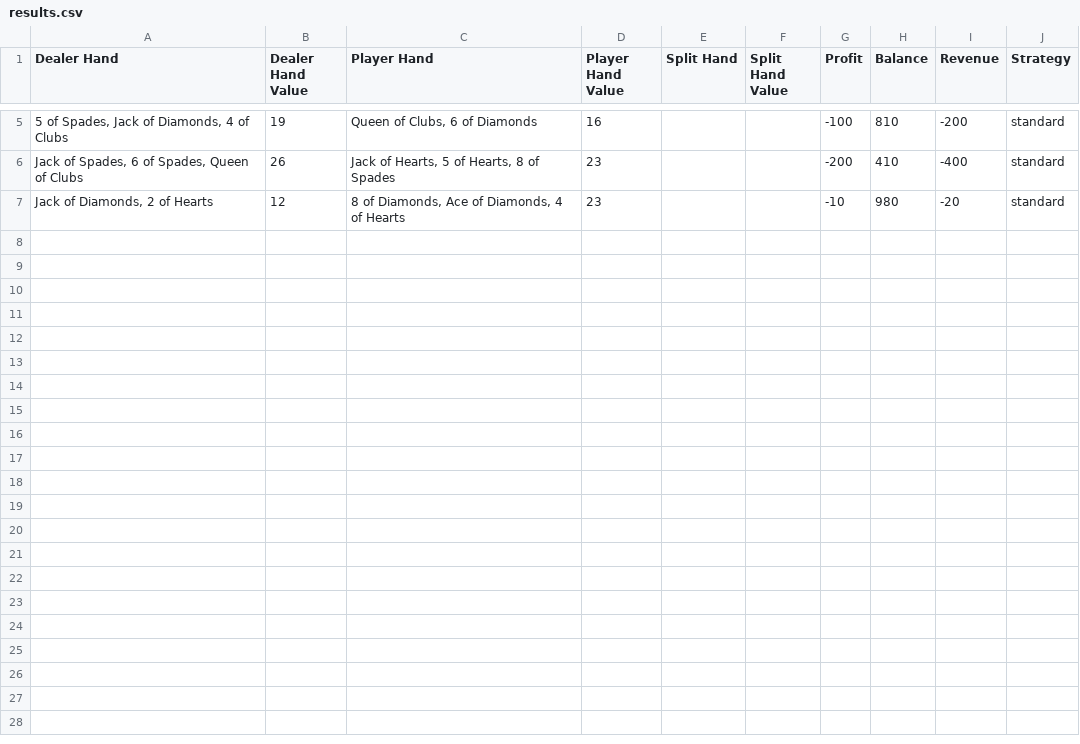
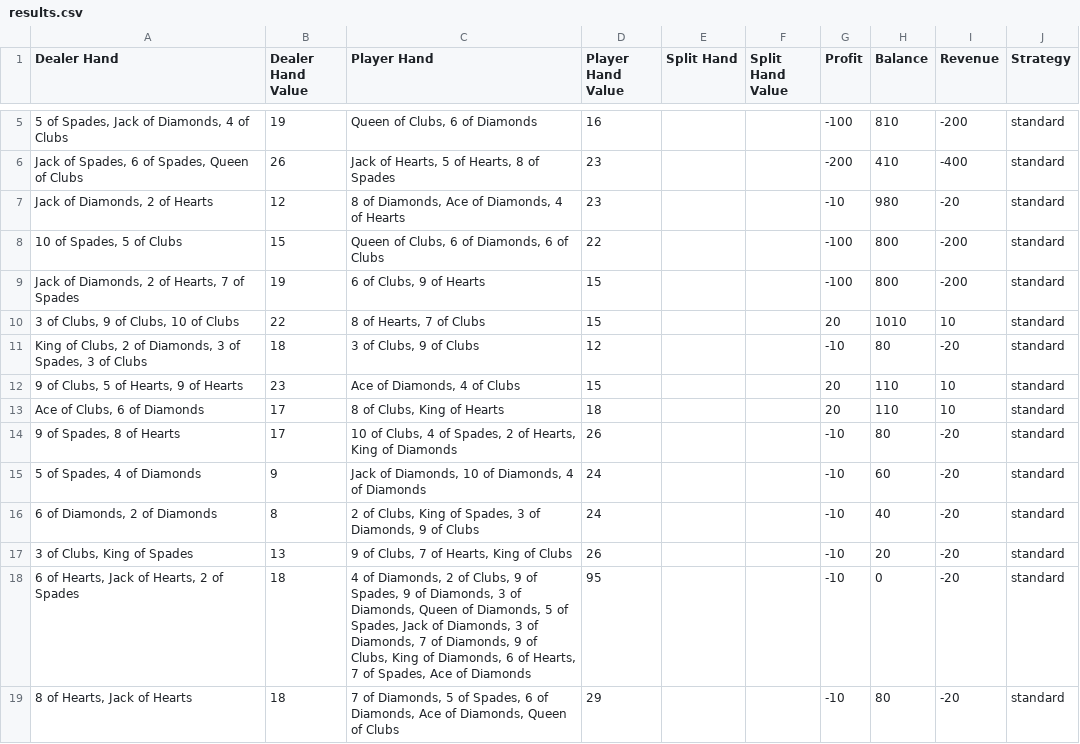
Before and after one commit to alexmercier5/isye6739_blackjack, a CSV file: results.csv, drawn as a sheet; only a part is shown, gaps mark what is left out; the diff names each change by its address in the sheet, - before the commit and + after, or states it on an @@ line.

```diff
--- a/results.csv
+++ b/results.csv
+row 8: 10 of Spades, 5 of Clubs | 15 | Queen of Clubs, 6 of Diamonds, 6 of Clubs | 22 |  |  | -100 | 800 | -200 | standard
+row 9: Jack of Diamonds, 2 of Hearts, 7 of Spades | 19 | 6 of Clubs, 9 of Hearts | 15 |  |  | -100 | 800 | -200 | standard
+row 10: 3 of Clubs, 9 of Clubs, 10 of Clubs | 22 | 8 of Hearts, 7 of Clubs | 15 |  |  | 20 | 1010 | 10 | standard
+row 11: King of Clubs, 2 of Diamonds, 3 of Spades, 3 of Clubs | 18 | 3 of Clubs, 9 of Clubs | 12 |  |  | -10 | 80 | -20 | standard
+row 12: 9 of Clubs, 5 of Hearts, 9 of Hearts | 23 | Ace of Diamonds, 4 of Clubs | 15 |  |  | 20 | 110 | 10 | standard
+row 13: Ace of Clubs, 6 of Diamonds | 17 | 8 of Clubs, King of Hearts | 18 |  |  | 20 | 110 | 10 | standard
+row 14: 9 of Spades, 8 of Hearts | 17 | 10 of Clubs, 4 of Spades, 2 of Hearts, King of Diamonds | 26 |  |  | -10 | 80 | -20 | standard
+row 15: 5 of Spades, 4 of Diamonds | 9 | Jack of Diamonds, 10 of Diamonds, 4 of Diamonds | 24 |  |  | -10 | 60 | -20 | standard
+row 16: 6 of Diamonds, 2 of Diamonds | 8 | 2 of Clubs, King of Spades, 3 of Diamonds, 9 of Clubs | 24 |  |  | -10 | 40 | -20 | standard
+row 17: 3 of Clubs, King of Spades | 13 | 9 of Clubs, 7 of Hearts, King of Clubs | 26 |  |  | -10 | 20 | -20 | standard
+row 18: 6 of Hearts, Jack of Hearts, 2 of Spades | 18 | 4 of Diamonds, 2 of Clubs, 9 of Spades, 9 of Diamonds, 3 of Diamonds, Queen of Diamonds, 5 of Spades, Jack of Diamonds, 3 of Diamonds, 7 of Diamonds, 9 of Clubs, King of Diamonds, 6 of Hearts, 7 of Spades, Ace of Diamonds | 95 |  |  | -10 | 0 | -20 | standard
+row 19: 8 of Hearts, Jack of Hearts | 18 | 7 of Diamonds, 5 of Spades, 6 of Diamonds, Ace of Diamonds, Queen of Clubs | 29 |  |  | -10 | 80 | -20 | standard
```
Also changed, not shown: 1 other file.
